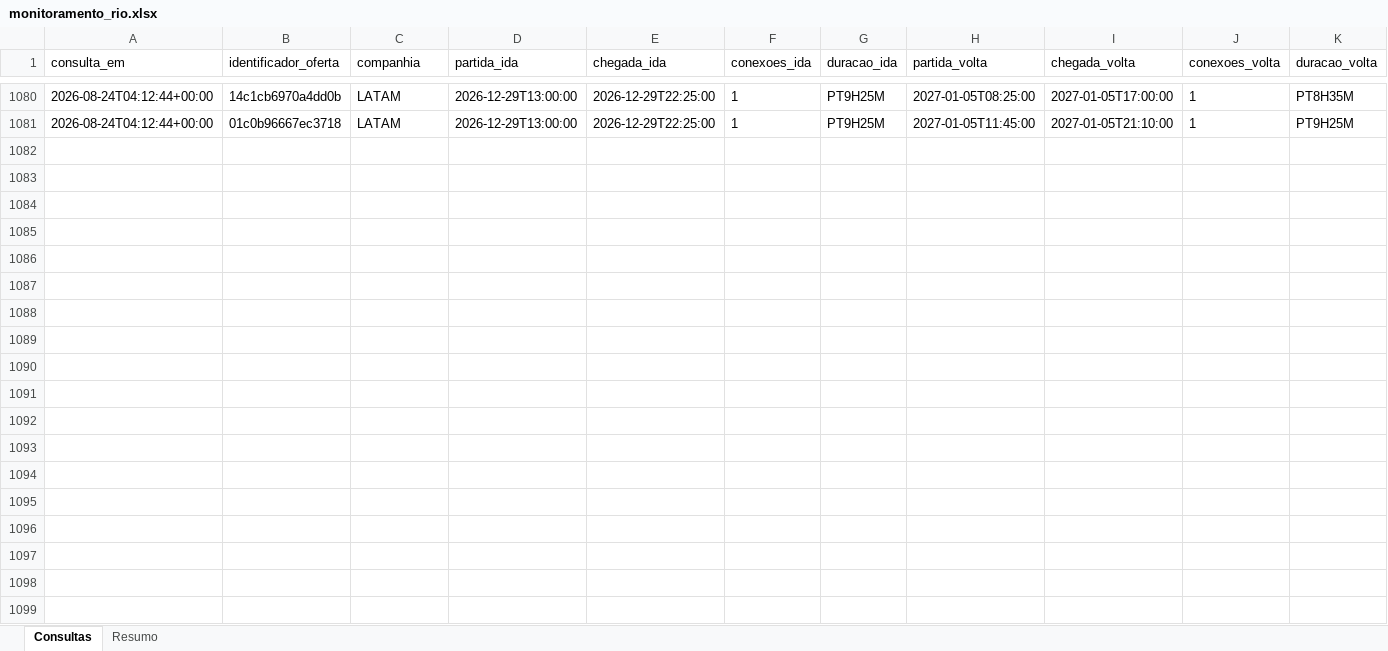
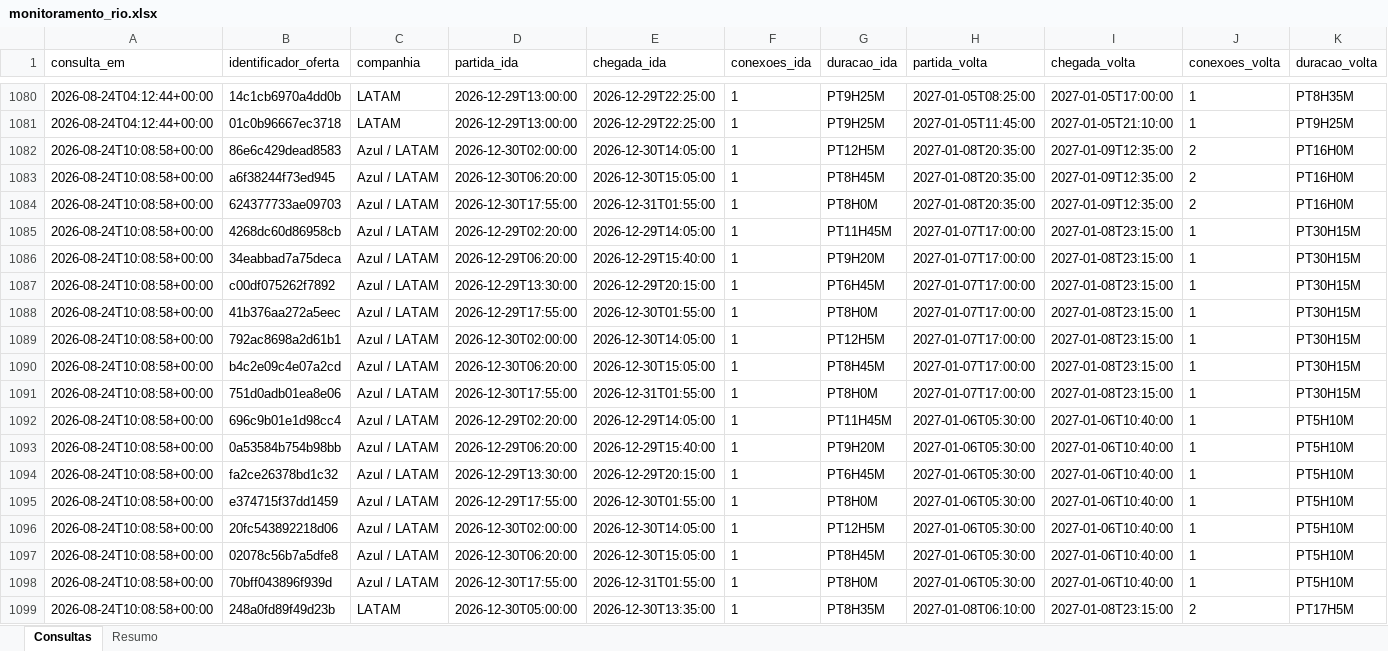
Before and after one commit to asouzaa/monitora-voos, an Excel workbook: docs/monitoramento_rio.xlsx, sheet Consultas, drawn as a sheet; only a part is shown, gaps mark what is left out; values as stored, in another font and other column widths than the file's, no borders; rows hold the shown columns only; the diff covers the shown part only; the diff names each change by its address in the sheet, - before the commit and + after, or states it on an @@ line.

```diff
--- a/docs/monitoramento_rio.xlsx (sheet Consultas)
+++ b/docs/monitoramento_rio.xlsx (sheet Consultas)
+row 1082: 2026-08-24T10:08:58+00:00 | 86e6c429dead8583 | Azul / LATAM | 2026-12-30T02:00:00 | 2026-12-30T14:05:00 | 1 | PT12H5M | 2027-01-08T20:35:00 | 2027-01-09T12:35:00 | 2 | PT16H0M
+row 1083: 2026-08-24T10:08:58+00:00 | a6f38244f73ed945 | Azul / LATAM | 2026-12-30T06:20:00 | 2026-12-30T15:05:00 | 1 | PT8H45M | 2027-01-08T20:35:00 | 2027-01-09T12:35:00 | 2 | PT16H0M
+row 1084: 2026-08-24T10:08:58+00:00 | 624377733ae09703 | Azul / LATAM | 2026-12-30T17:55:00 | 2026-12-31T01:55:00 | 1 | PT8H0M | 2027-01-08T20:35:00 | 2027-01-09T12:35:00 | 2 | PT16H0M
+row 1085: 2026-08-24T10:08:58+00:00 | 4268dc60d86958cb | Azul / LATAM | 2026-12-29T02:20:00 | 2026-12-29T14:05:00 | 1 | PT11H45M | 2027-01-07T17:00:00 | 2027-01-08T23:15:00 | 1 | PT30H15M
+row 1086: 2026-08-24T10:08:58+00:00 | 34eabbad7a75deca | Azul / LATAM | 2026-12-29T06:20:00 | 2026-12-29T15:40:00 | 1 | PT9H20M | 2027-01-07T17:00:00 | 2027-01-08T23:15:00 | 1 | PT30H15M
+row 1087: 2026-08-24T10:08:58+00:00 | c00df075262f7892 | Azul / LATAM | 2026-12-29T13:30:00 | 2026-12-29T20:15:00 | 1 | PT6H45M | 2027-01-07T17:00:00 | 2027-01-08T23:15:00 | 1 | PT30H15M
+row 1088: 2026-08-24T10:08:58+00:00 | 41b376aa272a5eec | Azul / LATAM | 2026-12-29T17:55:00 | 2026-12-30T01:55:00 | 1 | PT8H0M | 2027-01-07T17:00:00 | 2027-01-08T23:15:00 | 1 | PT30H15M
+row 1089: 2026-08-24T10:08:58+00:00 | 792ac8698a2d61b1 | Azul / LATAM | 2026-12-30T02:00:00 | 2026-12-30T14:05:00 | 1 | PT12H5M | 2027-01-07T17:00:00 | 2027-01-08T23:15:00 | 1 | PT30H15M
+row 1090: 2026-08-24T10:08:58+00:00 | b4c2e09c4e07a2cd | Azul / LATAM | 2026-12-30T06:20:00 | 2026-12-30T15:05:00 | 1 | PT8H45M | 2027-01-07T17:00:00 | 2027-01-08T23:15:00 | 1 | PT30H15M
+row 1091: 2026-08-24T10:08:58+00:00 | 751d0adb01ea8e06 | Azul / LATAM | 2026-12-30T17:55:00 | 2026-12-31T01:55:00 | 1 | PT8H0M | 2027-01-07T17:00:00 | 2027-01-08T23:15:00 | 1 | PT30H15M
+row 1092: 2026-08-24T10:08:58+00:00 | 696c9b01e1d98cc4 | Azul / LATAM | 2026-12-29T02:20:00 | 2026-12-29T14:05:00 | 1 | PT11H45M | 2027-01-06T05:30:00 | 2027-01-06T10:40:00 | 1 | PT5H10M
+row 1093: 2026-08-24T10:08:58+00:00 | 0a53584b754b98bb | Azul / LATAM | 2026-12-29T06:20:00 | 2026-12-29T15:40:00 | 1 | PT9H20M | 2027-01-06T05:30:00 | 2027-01-06T10:40:00 | 1 | PT5H10M
+row 1094: 2026-08-24T10:08:58+00:00 | fa2ce26378bd1c32 | Azul / LATAM | 2026-12-29T13:30:00 | 2026-12-29T20:15:00 | 1 | PT6H45M | 2027-01-06T05:30:00 | 2027-01-06T10:40:00 | 1 | PT5H10M
+row 1095: 2026-08-24T10:08:58+00:00 | e374715f37dd1459 | Azul / LATAM | 2026-12-29T17:55:00 | 2026-12-30T01:55:00 | 1 | PT8H0M | 2027-01-06T05:30:00 | 2027-01-06T10:40:00 | 1 | PT5H10M
+row 1096: 2026-08-24T10:08:58+00:00 | 20fc543892218d06 | Azul / LATAM | 2026-12-30T02:00:00 | 2026-12-30T14:05:00 | 1 | PT12H5M | 2027-01-06T05:30:00 | 2027-01-06T10:40:00 | 1 | PT5H10M
+row 1097: 2026-08-24T10:08:58+00:00 | 02078c56b7a5dfe8 | Azul / LATAM | 2026-12-30T06:20:00 | 2026-12-30T15:05:00 | 1 | PT8H45M | 2027-01-06T05:30:00 | 2027-01-06T10:40:00 | 1 | PT5H10M
+row 1098: 2026-08-24T10:08:58+00:00 | 70bff043896f939d | Azul / LATAM | 2026-12-30T17:55:00 | 2026-12-31T01:55:00 | 1 | PT8H0M | 2027-01-06T05:30:00 | 2027-01-06T10:40:00 | 1 | PT5H10M
+row 1099: 2026-08-24T10:08:58+00:00 | 248a0fd89f49d23b | LATAM | 2026-12-30T05:00:00 | 2026-12-30T13:35:00 | 1 | PT8H35M | 2027-01-08T06:10:00 | 2027-01-08T23:15:00 | 2 | PT17H5M
```
Also changed, not shown: 102 added rows elsewhere in this sheet, sheet Resumo, docs/monitoramento_fortaleza.xlsx, docs/monitoramento_joao_pessoa.xlsx, 9 other files.
